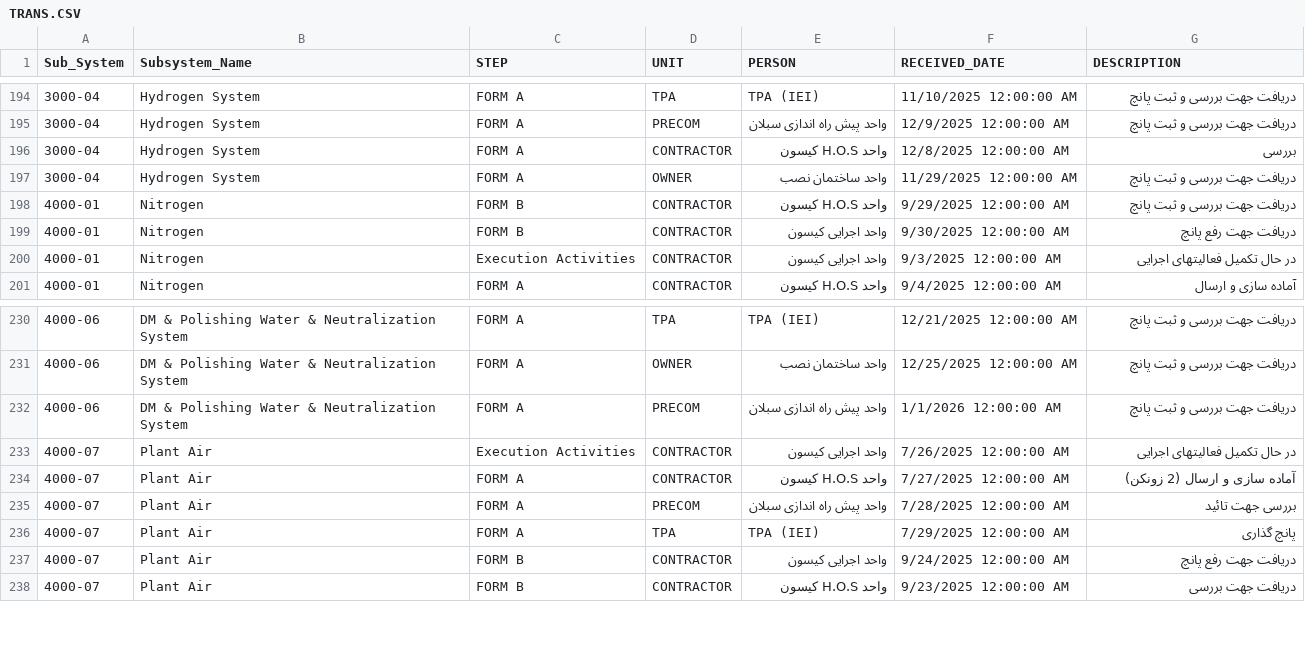
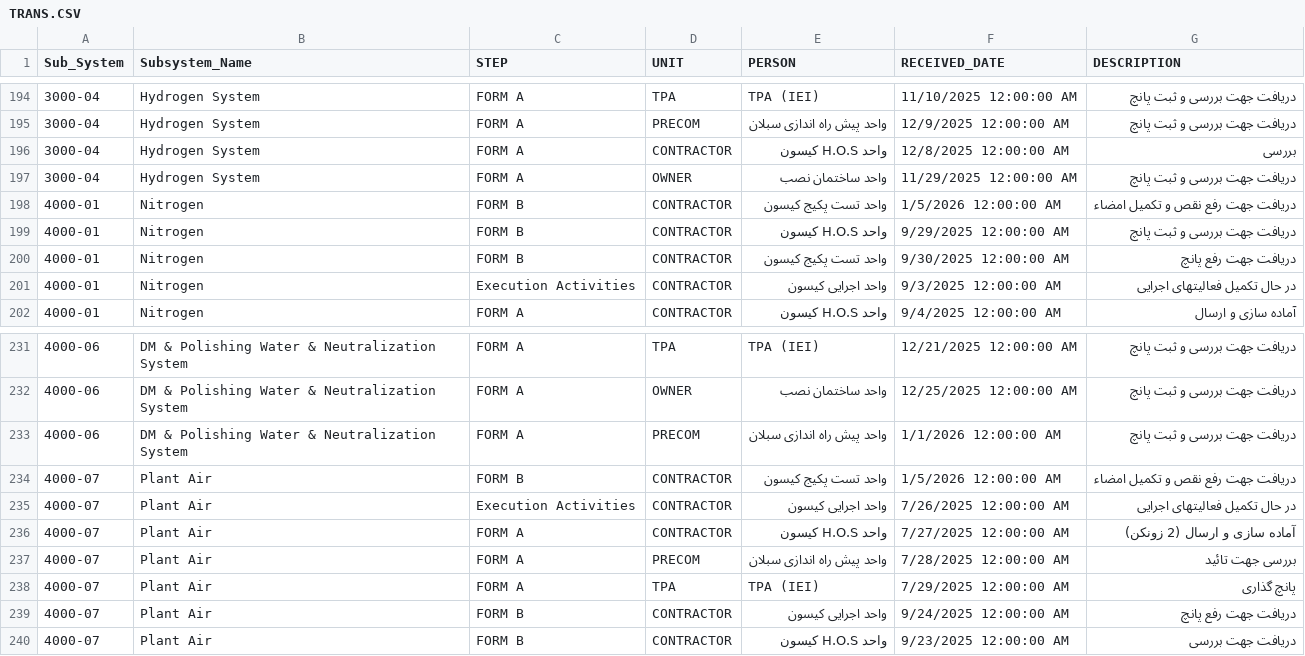
Before and after one commit to akarimvand/SAPRA2, a CSV file: dbcsv/TRANS.CSV, drawn as a sheet; only a part is shown, gaps mark what is left out.

Commit message:
Upload TRANS.CSV by H.Poursalahshouri on SMP-QC-D01645 at 2026-01-06 16:49:38

```diff
--- a/dbcsv/TRANS.CSV
+++ b/dbcsv/TRANS.CSV
@@ -197,4 +197,5 @@
 3000-04,Hydrogen System,FORM A,OWNER,واحد ساختمان نصب,11/29/2025 12:00:00 AM,دریافت جهت بررسی و ثبت پانچ
+4000-01,Nitrogen,FORM B,CONTRACTOR,واحد تست پکیج کیسون,1/5/2026 12:00:00 AM,دریافت جهت رفع نقص و تکمیل امضاء
 4000-01,Nitrogen,FORM B,CONTRACTOR,واحد H.O.S کیسون,9/29/2025 12:00:00 AM,دریافت جهت بررسی و ثبت پانچ
-4000-01,Nitrogen,FORM B,CONTRACTOR,واحد اجرایی کیسون ,9/30/2025 12:00:00 AM,دریافت جهت رفع پانچ
+4000-01,Nitrogen,FORM B,CONTRACTOR,واحد تست پکیج کیسون,9/30/2025 12:00:00 AM,دریافت جهت رفع پانچ
 4000-01,Nitrogen,Execution Activities,CONTRACTOR,واحد اجرایی کیسون ,9/3/2025 12:00:00 AM,در حال تکمیل فعالیتهای اجرایی
@@ -232,2 +233,3 @@
 4000-06,DM & Polishing Water & Neutralization System,FORM A,PRECOM,واحد پیش راه اندازی سبلان,1/1/2026 12:00:00 AM,دریافت جهت بررسی و ثبت پانچ
+4000-07,Plant Air,FORM B,CONTRACTOR,واحد تست پکیج کیسون,1/5/2026 12:00:00 AM,دریافت جهت رفع نقص و تکمیل امضاء
 4000-07,Plant Air,Execution Activities,CONTRACTOR,واحد اجرایی کیسون ,7/26/2025 12:00:00 AM,در حال تکمیل فعالیتهای اجرایی
```
